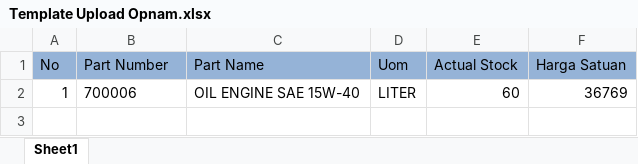
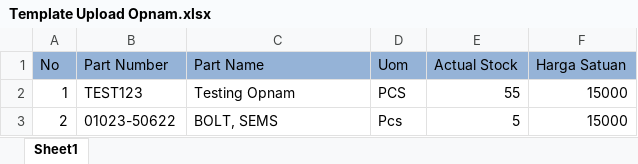
Before and after one commit to HusnulM/mbpe-eproc, an Excel workbook: public/excel/Template Upload Opnam.xlsx, sheet Sheet1, drawn as a sheet; values as stored, in another font and other column widths than the file's, no borders; conditional formats not drawn; removed rows and columns are numbered as before the commit, all else as after; the diff names each change by its address in the sheet, - before the commit and + after, or states it on an @@ line.

Commit message:
attachment opnam

```diff
--- a/public/excel/Template Upload Opnam.xlsx (sheet Sheet1)
+++ b/public/excel/Template Upload Opnam.xlsx (sheet Sheet1)
-row 2: 1 | 700006 | OIL ENGINE SAE 15W-40 | LITER | 60 | 36769
+row 2: 1 | TEST123 | Testing Opnam | PCS | 55 | 15000
+row 3: 2 | 01023-50622 | BOLT, SEMS | Pcs | 5 | 15000
```
Also changed, not shown: 8 other files.
